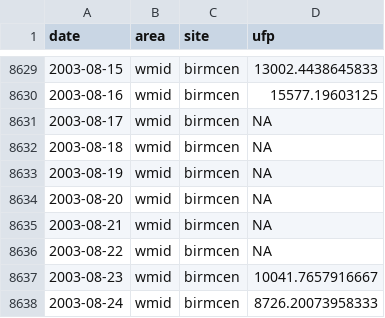
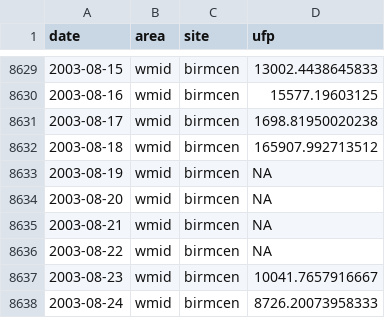
Before and after one commit to devonnenon/UK-UFP, a CSV file: UFPdata/UFP_cleaned.csv, drawn as a sheet; only a part is shown, gaps mark what is left out.

```diff
--- a/UFPdata/UFP_cleaned.csv
+++ b/UFPdata/UFP_cleaned.csv
@@ -8630,4 +8630,4 @@
 2003-08-16,"wmid","birmcen",15577.19603125
-2003-08-17,"wmid","birmcen",NA
-2003-08-18,"wmid","birmcen",NA
+2003-08-17,"wmid","birmcen",1698.81950020238
+2003-08-18,"wmid","birmcen",165907.992713512
 2003-08-19,"wmid","birmcen",NA
```
Also changed, not shown: 5 other files.
